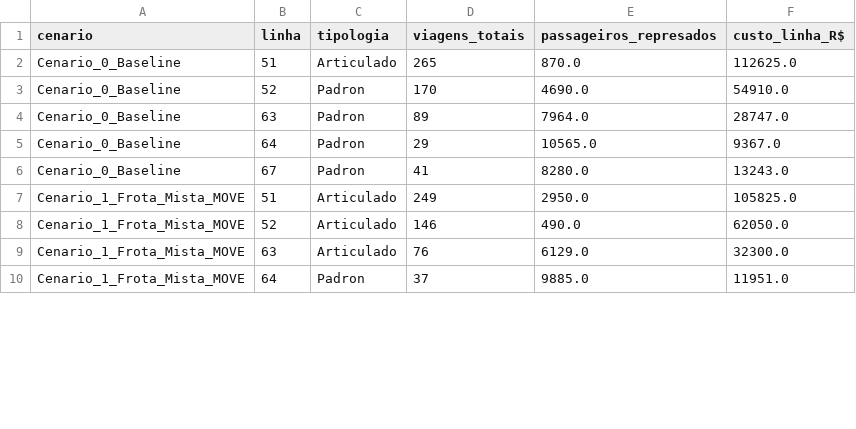
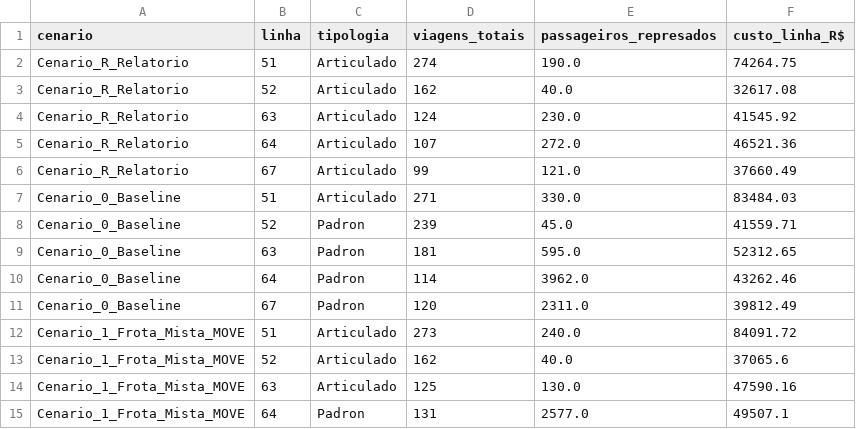
Before and after one commit to anaPessamilio/tp-otimizacao-onibus-po, a CSV file: comparativo_detalhado_linhas.csv, drawn as a sheet; only a part is shown; the diff covers the shown part only.

```diff
--- a/comparativo_detalhado_linhas.csv
+++ b/comparativo_detalhado_linhas.csv
@@ -1,10 +1,15 @@
 cenario,linha,tipologia,viagens_totais,passageiros_represados,custo_linha_R$
-Cenario_0_Baseline,51,Articulado,265,870.0,112625.0
-Cenario_0_Baseline,52,Padron,170,4690.0,54910.0
-Cenario_0_Baseline,63,Padron,89,7964.0,28747.0
-Cenario_0_Baseline,64,Padron,29,10565.0,9367.0
-Cenario_0_Baseline,67,Padron,41,8280.0,13243.0
-Cenario_1_Frota_Mista_MOVE,51,Articulado,249,2950.0,105825.0
-Cenario_1_Frota_Mista_MOVE,52,Articulado,146,490.0,62050.0
-Cenario_1_Frota_Mista_MOVE,63,Articulado,76,6129.0,32300.0
-Cenario_1_Frota_Mista_MOVE,64,Padron,37,9885.0,11951.0
+Cenario_R_Relatorio,51,Articulado,274,190.0,74264.75
+Cenario_R_Relatorio,52,Articulado,162,40.0,32617.08
+Cenario_R_Relatorio,63,Articulado,124,230.0,41545.92
+Cenario_R_Relatorio,64,Articulado,107,272.0,46521.36
+Cenario_R_Relatorio,67,Articulado,99,121.0,37660.49
+Cenario_0_Baseline,51,Articulado,271,330.0,83484.03
+Cenario_0_Baseline,52,Padron,239,45.0,41559.71
+Cenario_0_Baseline,63,Padron,181,595.0,52312.65
+Cenario_0_Baseline,64,Padron,114,3962.0,43262.46
+Cenario_0_Baseline,67,Padron,120,2311.0,39812.49
+Cenario_1_Frota_Mista_MOVE,51,Articulado,273,240.0,84091.72
+Cenario_1_Frota_Mista_MOVE,52,Articulado,162,40.0,37065.6
+Cenario_1_Frota_Mista_MOVE,63,Articulado,125,130.0,47590.16
+Cenario_1_Frota_Mista_MOVE,64,Padron,131,2577.0,49507.1
```
Also changed, not shown: 33 edited cells elsewhere in this file, comparativo_resumo_cenarios.csv, instancia_modelo_bhtrans.csv, 10 other files.
